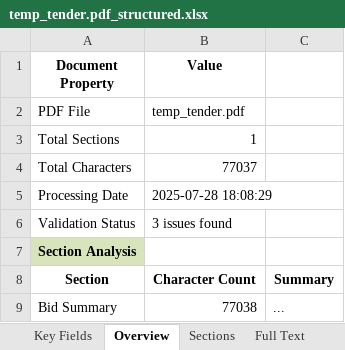
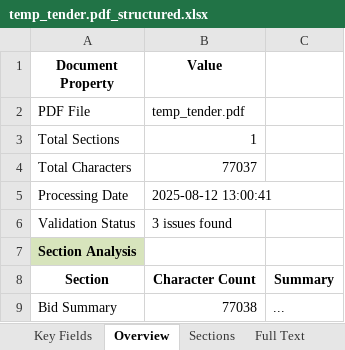
Before and after one commit to myphoneme/monitoring-v2, an Excel workbook: backend/temp_tender.pdf_structured.xlsx, sheet Overview, drawn as a sheet; values as stored, in another font and other column widths than the file's, no borders; the diff names each change by its address in the sheet, - before the commit and + after, or states it on an @@ line.

```diff
--- a/backend/temp_tender.pdf_structured.xlsx (sheet Overview)
+++ b/backend/temp_tender.pdf_structured.xlsx (sheet Overview)
-B5 (Value): 2025-07-28 18:08:29
+B5 (Value): 2025-08-12 13:00:41
```
Also changed, not shown: 7 other files.
